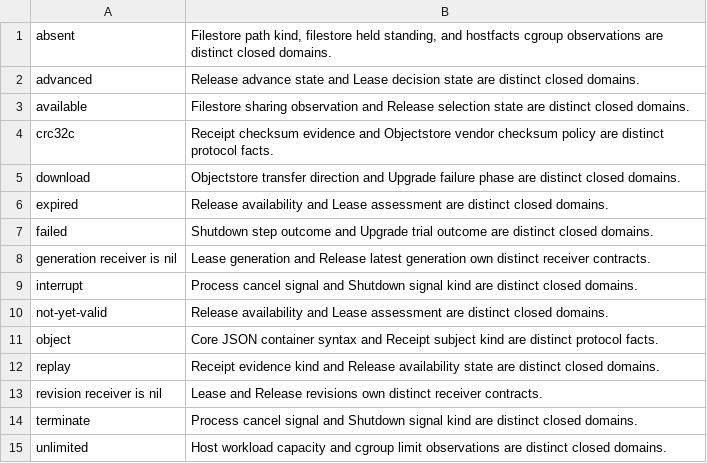
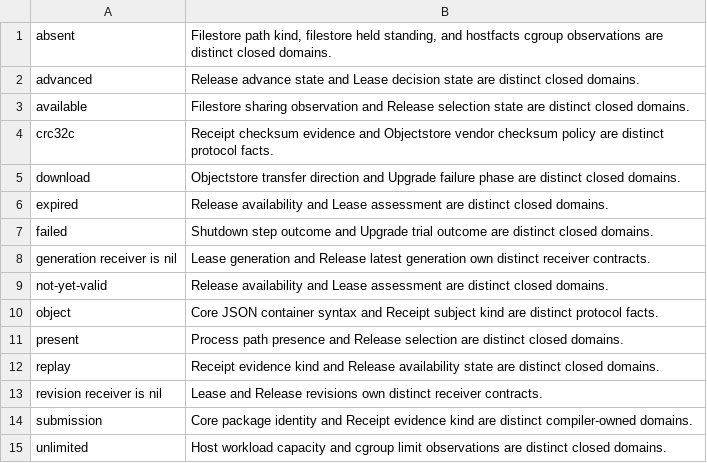
Before and after one commit to deliri/primitive, a TSV file: scripts/goconst_admissions.tsv, drawn as a sheet.

Commit message:
submission: bind blind evidence upload grants

```diff
--- a/scripts/goconst_admissions.tsv
+++ b/scripts/goconst_admissions.tsv
@@ -8,8 +8,8 @@ failed	Shutdown step outcome and Upgrade trial outcome are distinct closed domai
 generation receiver is nil	Lease generation and Release latest generation own distinct receiver contracts.
-interrupt	Process cancel signal and Shutdown signal kind are distinct closed domains.
 not-yet-valid	Release availability and Lease assessment are distinct closed domains.
 object	Core JSON container syntax and Receipt subject kind are distinct protocol facts.
+present	Process path presence and Release selection are distinct closed domains.
 replay	Receipt evidence kind and Release availability state are distinct closed domains.
 revision receiver is nil	Lease and Release revisions own distinct receiver contracts.
-terminate	Process cancel signal and Shutdown signal kind are distinct closed domains.
+submission	Core package identity and Receipt evidence kind are distinct compiler-owned domains.
 unlimited	Host workload capacity and cgroup limit observations are distinct closed domains.
```
Also changed, not shown: 27 other files.
